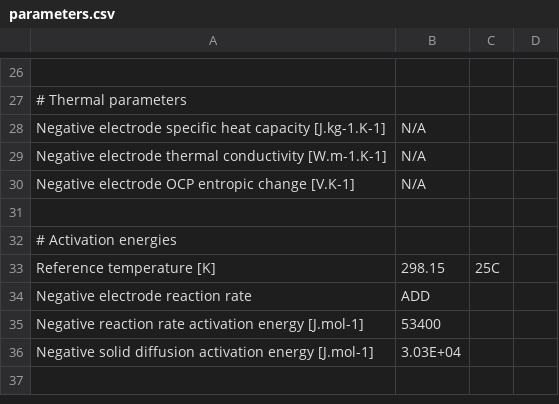
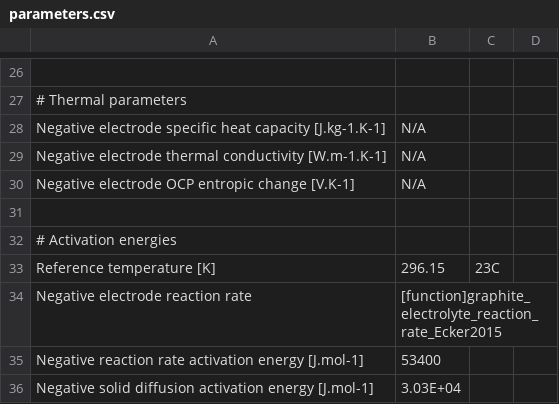
Before and after one commit to tlestang/PyBaMM, a CSV file: input/parameters/lithium-ion/anodes/graphite_Ecker2015/parameters.csv, drawn as a sheet; only a part is shown, gaps mark what is left out.

```diff
--- a/input/parameters/lithium-ion/anodes/graphite_Ecker2015/parameters.csv
+++ b/input/parameters/lithium-ion/anodes/graphite_Ecker2015/parameters.csv
@@ -32,4 +32,4 @@ Negative electrode OCP entropic change [V.K-1],N/A,,
 # Activation energies,,,
-Reference temperature [K],298.15,25C,
-Negative electrode reaction rate,ADD,,
+Reference temperature [K],296.15,23C,
+Negative electrode reaction rate,[function]graphite_electrolyte_reaction_rate_Ecker2015,,
 Negative reaction rate activation energy [J.mol-1],53400,,
```
Also changed, not shown: input/parameters/lithium-ion/cathodes/LiNiCoO2_Ecker2015/parameters.csv, 10 other files.
